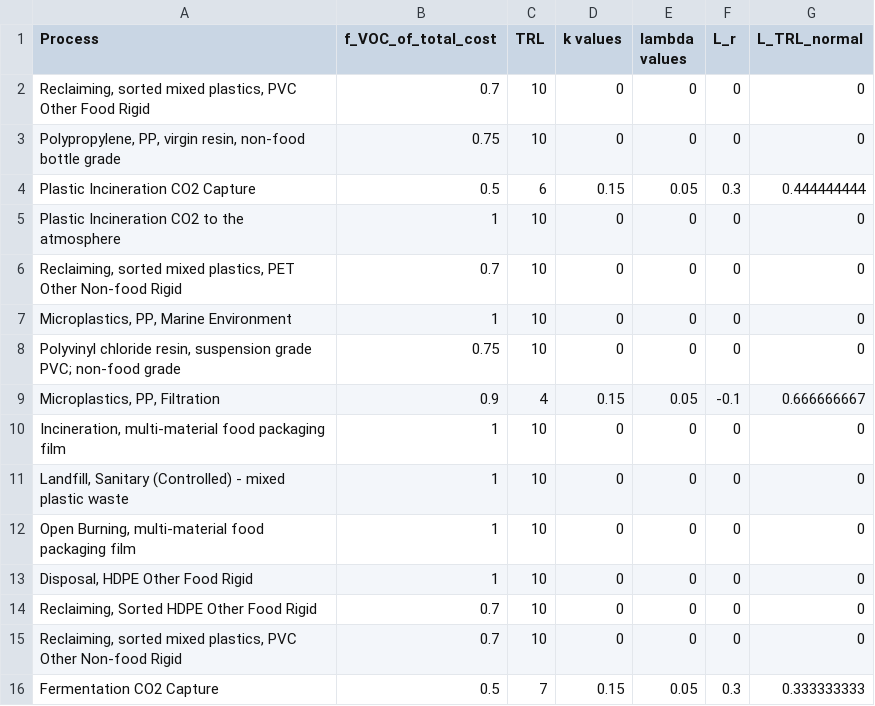
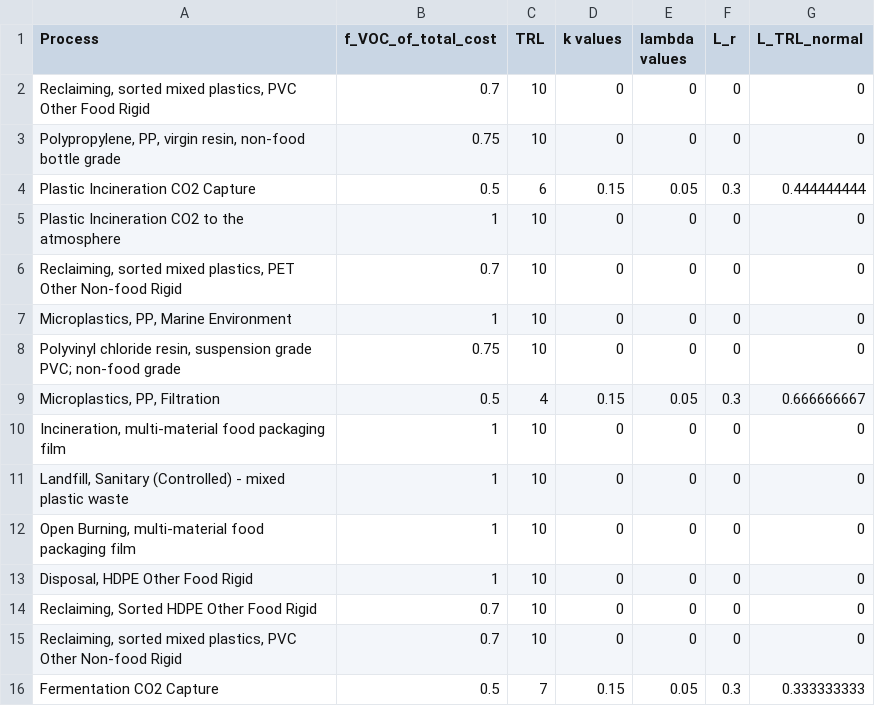
Before and after one commit to FarshidNazemi/packaging-roadmap, a CSV file: data/f_voc_every_line_use_collection.csv, drawn as a sheet; only a part is shown.

```diff
--- a/data/f_voc_every_line_use_collection.csv
+++ b/data/f_voc_every_line_use_collection.csv
@@ -8,3 +8,3 @@ Plastic Incineration CO2 to the atmosphere,1,10,0,0,0,0
 "Polyvinyl chloride resin, suspension grade PVC; non-food grade",0.75,10,0,0,0,0
-"Microplastics, PP, Filtration",0.9,4,0.15,0.05,-0.1,0.666666667
+"Microplastics, PP, Filtration",0.5,4,0.15,0.05,0.3,0.666666667
 "Incineration, multi-material food packaging film",1,10,0,0,0,0
```
Also changed, not shown: 1 other file.
